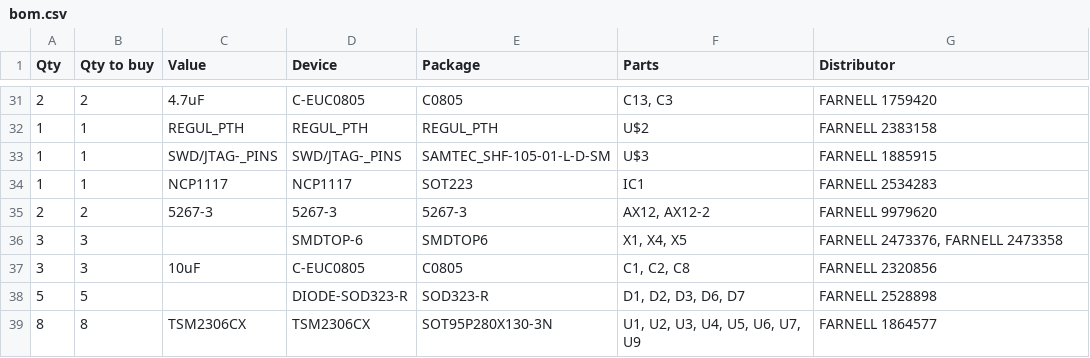
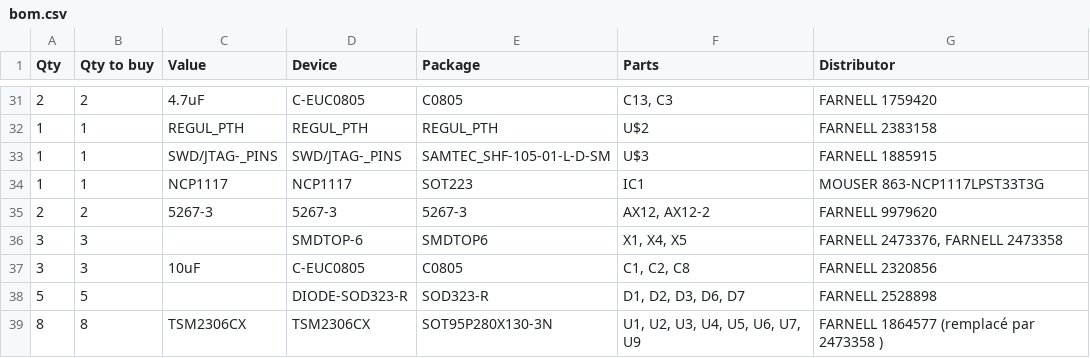
Before and after one commit to TelecomParistoc/Wall-e, a CSV file: bom.csv, drawn as a sheet; only a part is shown, gaps mark what is left out.

Commit message:
Small modification

```diff
--- a/bom.csv
+++ b/bom.csv
@@ -33,3 +33,3 @@ Qty;Qty to buy;Value;Device;Package;Parts;Distributor
 1;1;SWD/JTAG-_PINS;SWD/JTAG-_PINS;SAMTEC_SHF-105-01-L-D-SM;U$3;FARNELL 1885915
-1;1;NCP1117;NCP1117;SOT223;IC1;FARNELL 2534283
+1;1;NCP1117;NCP1117;SOT223;IC1;MOUSER 863-NCP1117LPST33T3G
 2;2;5267-3;5267-3;5267-3;AX12, AX12-2;FARNELL 9979620
@@ -38,2 +38,2 @@ Qty;Qty to buy;Value;Device;Package;Parts;Distributor
 5;5;;DIODE-SOD323-R;SOD323-R;D1, D2, D3, D6, D7;FARNELL 2528898
-8;8;TSM2306CX;TSM2306CX;SOT95P280X130-3N;U1, U2, U3, U4, U5, U6, U7, U9;FARNELL 1864577
+8;8;TSM2306CX;TSM2306CX;SOT95P280X130-3N;U1, U2, U3, U4, U5, U6, U7, U9;FARNELL 1864577 (remplacé par 2473358 )
```
